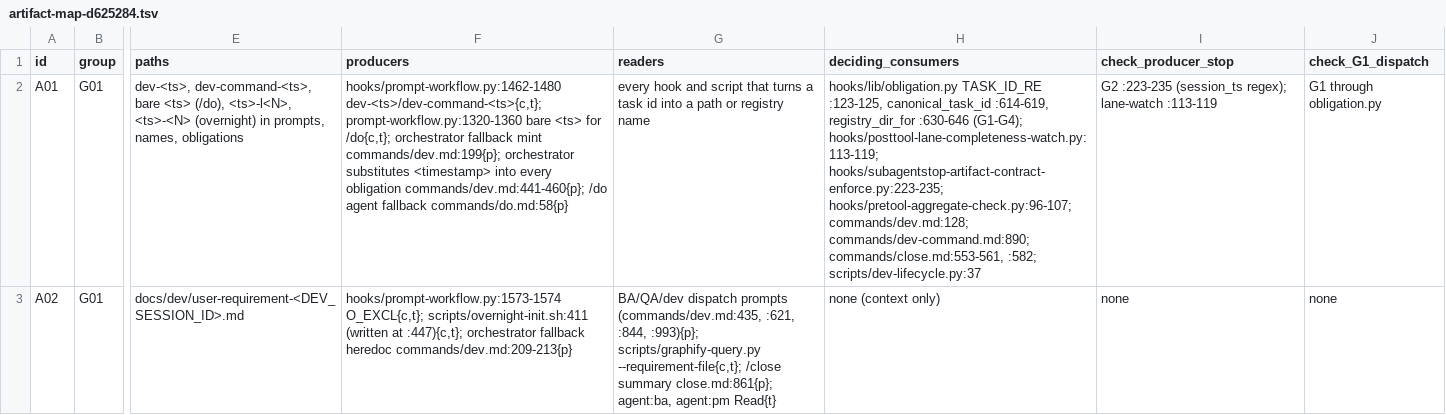
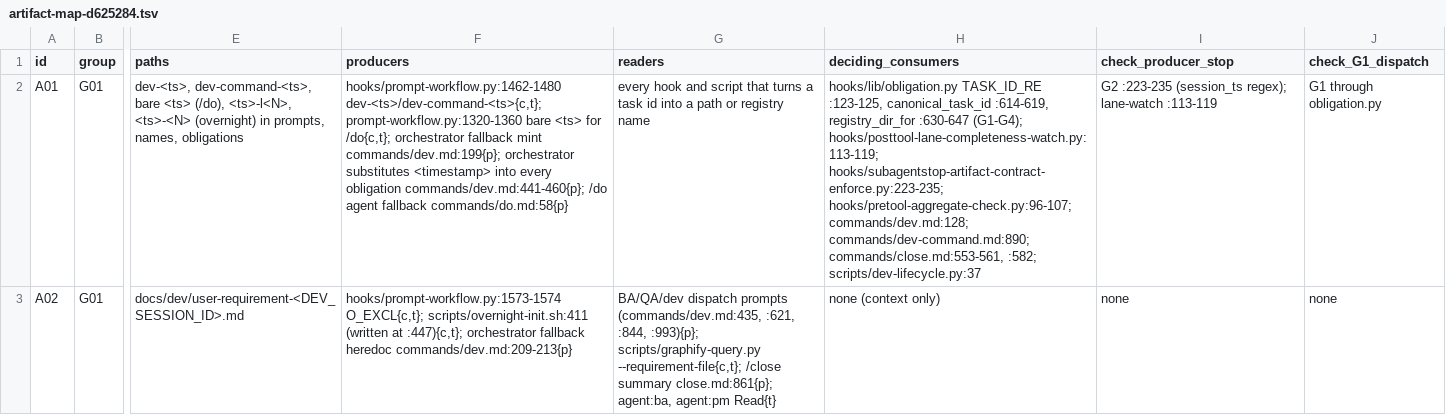
Before and after one commit to Yugoge/awesome-claude-harness, a TSV file: harness-repair-plan/inventory/artifact-map-d625284.tsv, drawn as a sheet; only a part is shown, gaps mark what is left out; the diff covers the shown part only; the diff names each change by its address in the sheet, - before the commit and + after, or states it on an @@ line.

```diff
--- a/harness-repair-plan/inventory/artifact-map-d625284.tsv
+++ b/harness-repair-plan/inventory/artifact-map-d625284.tsv
-H2 (deciding_consumers): …:614-619, registry_dir_for :630-646 (G1-G4); hooks/posttool-lane-completeness-watch.py:113-119;…
+H2 (deciding_consumers): …:614-619, registry_dir_for :630-647 (G1-G4); hooks/posttool-lane-completeness-watch.py:113-119;…
```
Also changed, not shown: 5 edited cells elsewhere in this file.
